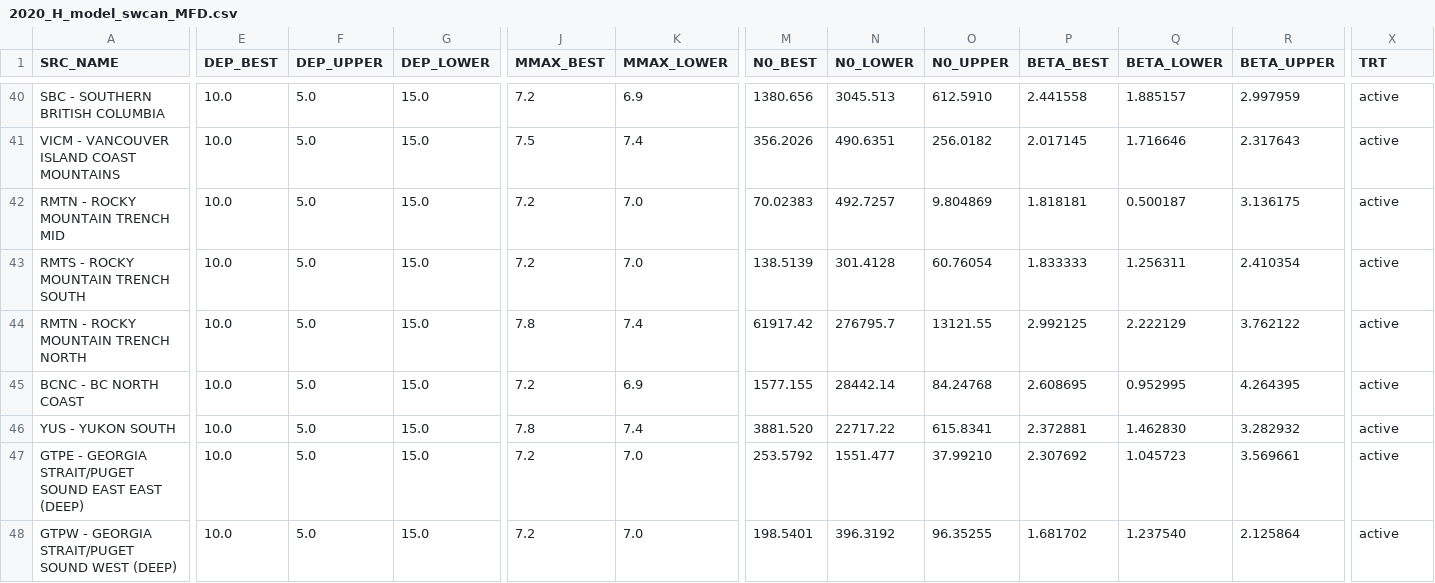
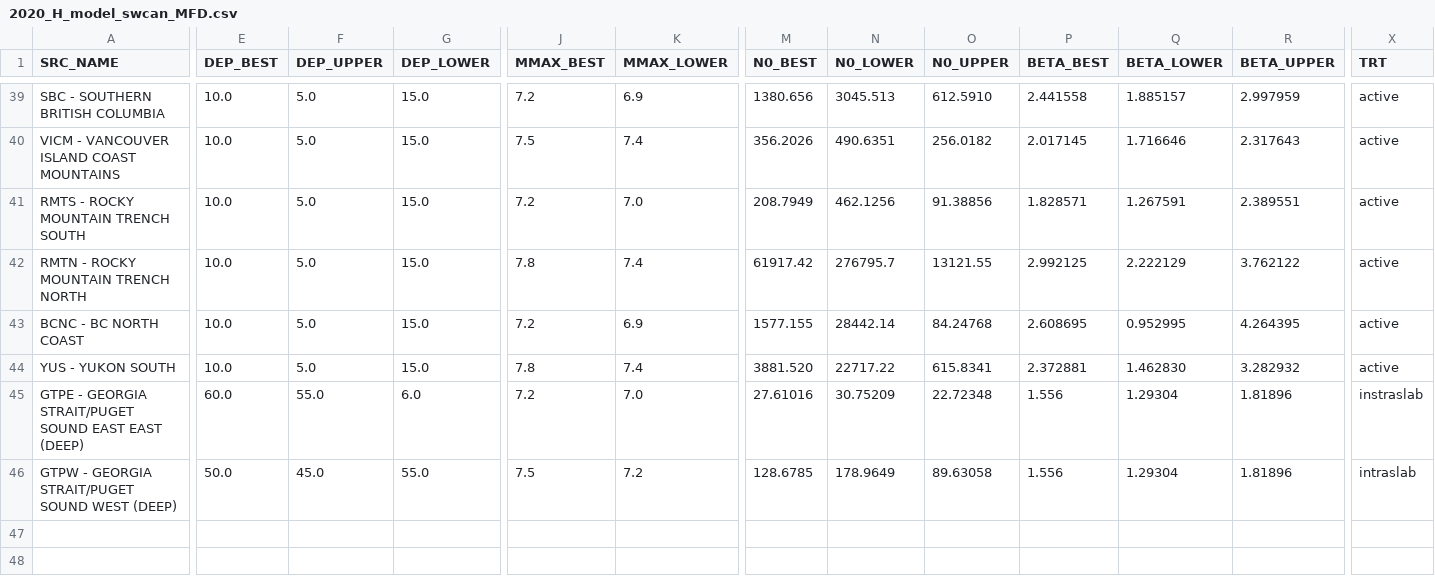
Before and after one commit to treviallen/2020_gsc_nshm, a CSV file: sources/area_sources/2020_H_model/sw_full_catalogue/2020_H_model_swcan_MFD.csv, drawn as a sheet; only a part is shown, gaps mark what is left out; removed rows and columns are numbered as before the commit, all else as after; rows hold the shown columns only; the diff covers the shown part only; the diff names each change by its address in the sheet, - before the commit and + after, or states it on an @@ line.

```diff
--- a/sources/area_sources/2020_H_model/sw_full_catalogue/2020_H_model_swcan_MFD.csv
+++ b/sources/area_sources/2020_H_model/sw_full_catalogue/2020_H_model_swcan_MFD.csv
-row 42: RMTN - ROCKY MOUNTAIN TRENCH MID | 10.0 | 5.0 | 15.0 | 7.2 | 7.0 | 70.02383 | 492.7257 | 9.804869 | 1.818181 | 0.500187 | 3.136175 | active
-M41 (N0_BEST): 138.5139
+M41 (N0_BEST): 208.7949
-N41 (N0_LOWER): 301.4128
+N41 (N0_LOWER): 462.1256
-O41 (N0_UPPER): 60.76054
+O41 (N0_UPPER): 91.38856
-P41 (BETA_BEST): 1.833333
+P41 (BETA_BEST): 1.828571
-Q41 (BETA_LOWER): 1.256311
+Q41 (BETA_LOWER): 1.267591
-R41 (BETA_UPPER): 2.410354
+R41 (BETA_UPPER): 2.389551
-E45 (DEP_BEST): 10.0
+E45 (DEP_BEST): 60.0
-F45 (DEP_UPPER): 5.0
+F45 (DEP_UPPER): 55.0
-G45 (DEP_LOWER): 15.0
+G45 (DEP_LOWER): 6.0
-M45 (N0_BEST): 253.5792
+M45 (N0_BEST): 27.61016
-N45 (N0_LOWER): 1551.477
+N45 (N0_LOWER): 30.75209
-O45 (N0_UPPER): 37.99210
+O45 (N0_UPPER): 22.72348
-P45 (BETA_BEST): 2.307692
+P45 (BETA_BEST): 1.556
-Q45 (BETA_LOWER): 1.045723
+Q45 (BETA_LOWER): 1.29304
-R45 (BETA_UPPER): 3.569661
+R45 (BETA_UPPER): 1.81896
-X45 (TRT): active
+X45 (TRT): instraslab
-E46 (DEP_BEST): 10.0
+E46 (DEP_BEST): 50.0
-F46 (DEP_UPPER): 5.0
+F46 (DEP_UPPER): 45.0
-G46 (DEP_LOWER): 15.0
+G46 (DEP_LOWER): 55.0
-J46 (MMAX_BEST): 7.2
+J46 (MMAX_BEST): 7.5
-K46 (MMAX_LOWER): 7.0
+K46 (MMAX_LOWER): 7.2
-M46 (N0_BEST): 198.5401
+M46 (N0_BEST): 128.6785
-N46 (N0_LOWER): 396.3192
+N46 (N0_LOWER): 178.9649
-O46 (N0_UPPER): 96.35255
+O46 (N0_UPPER): 89.63058
-P46 (BETA_BEST): 1.681702
+P46 (BETA_BEST): 1.556
-Q46 (BETA_LOWER): 1.237540
+Q46 (BETA_LOWER): 1.29304
-R46 (BETA_UPPER): 2.125864
+R46 (BETA_UPPER): 1.81896
-X46 (TRT): active
+X46 (TRT): intraslab
```
Also changed, not shown: 1 removed row and 41 edited cells elsewhere in this file, 6 other files.
